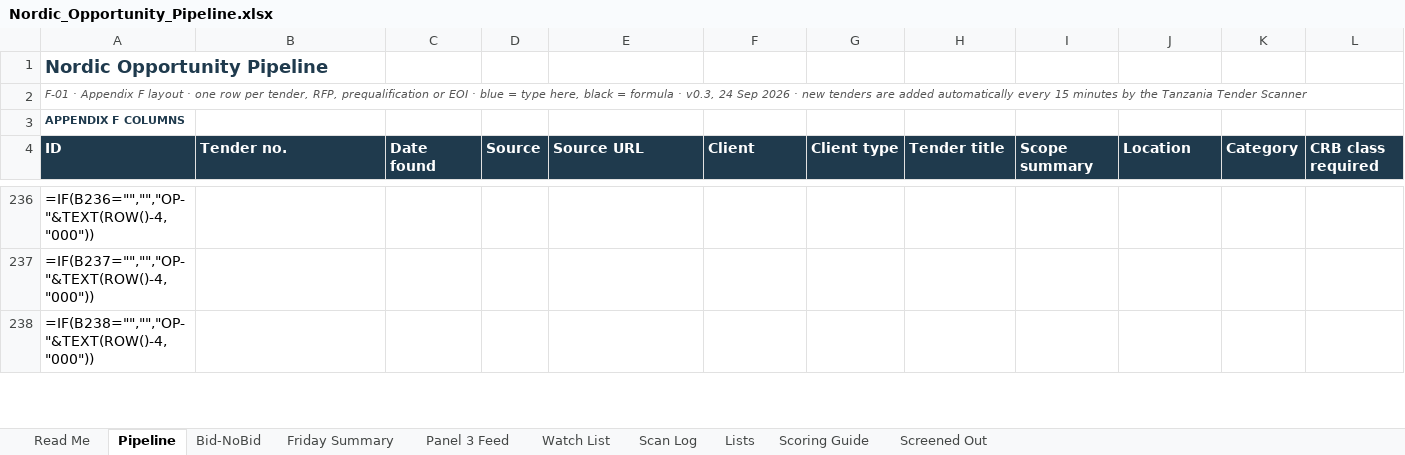
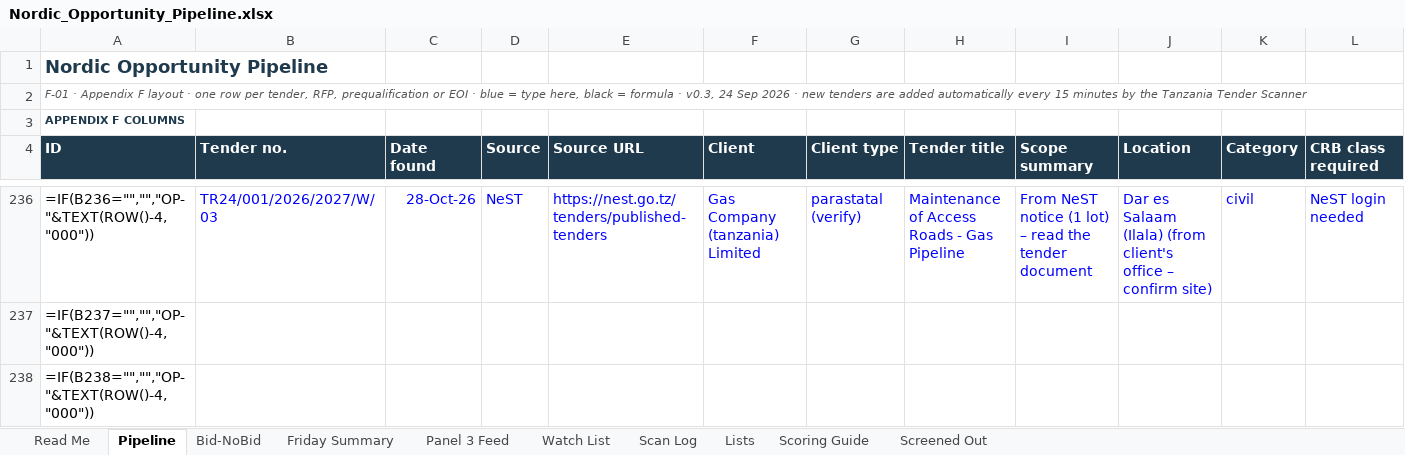
Before and after one commit to frankkashushura/nordic-tender-scanner, an Excel workbook: data/Nordic_Opportunity_Pipeline.xlsx, sheet Pipeline, drawn as a sheet; only a part is shown, gaps mark what is left out; values as stored, in another font and other column widths than the file's, no borders; formulas without a stored value are shown as written; conditional formats not drawn; the diff covers the shown part only; the diff names each change by its address in the sheet, - before the commit and + after, or states it on an @@ line.

```diff
--- a/data/Nordic_Opportunity_Pipeline.xlsx (sheet Pipeline)
+++ b/data/Nordic_Opportunity_Pipeline.xlsx (sheet Pipeline)
-B236 (Tender no.): (empty)
+B236 (Tender no.): TR24/001/2026/2027/W/03
-C236 (Date found): (empty)
+C236 (Date found): 28-Oct-26
-D236 (Source): (empty)
+D236 (Source): NeST
-E236 (Source URL): (empty)
+E236 (Source URL): https://nest.go.tz/tenders/published-tenders
-F236 (Client): (empty)
+F236 (Client): Gas Company (tanzania) Limited
-G236 (Client type): (empty)
+G236 (Client type): parastatal (verify)
-H236 (Tender title): (empty)
+H236 (Tender title): Maintenance of Access Roads - Gas Pipeline
-I236 (Scope summary): (empty)
+I236 (Scope summary): From NeST notice (1 lot) – read the tender document
-J236 (Location): (empty)
+J236 (Location): Dar es Salaam (Ilala) (from client's office – confirm site)
-K236 (Category): (empty)
+K236 (Category): civil
-L236 (CRB class required): (empty)
+L236 (CRB class required): NeST login needed
```
Also changed, not shown: 93 edited cells elsewhere in this sheet, sheet Screened Out, sheet Scan Log, sheet Bid-NoBid, 7 other files.
